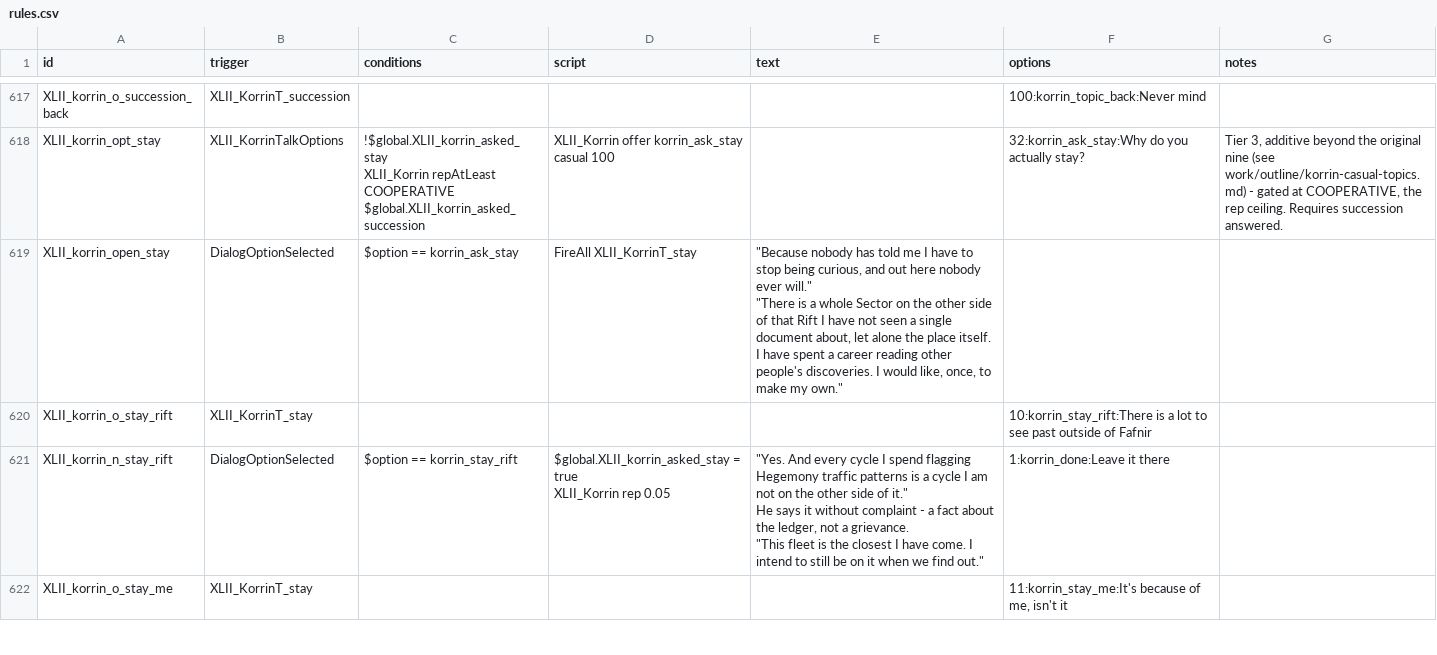
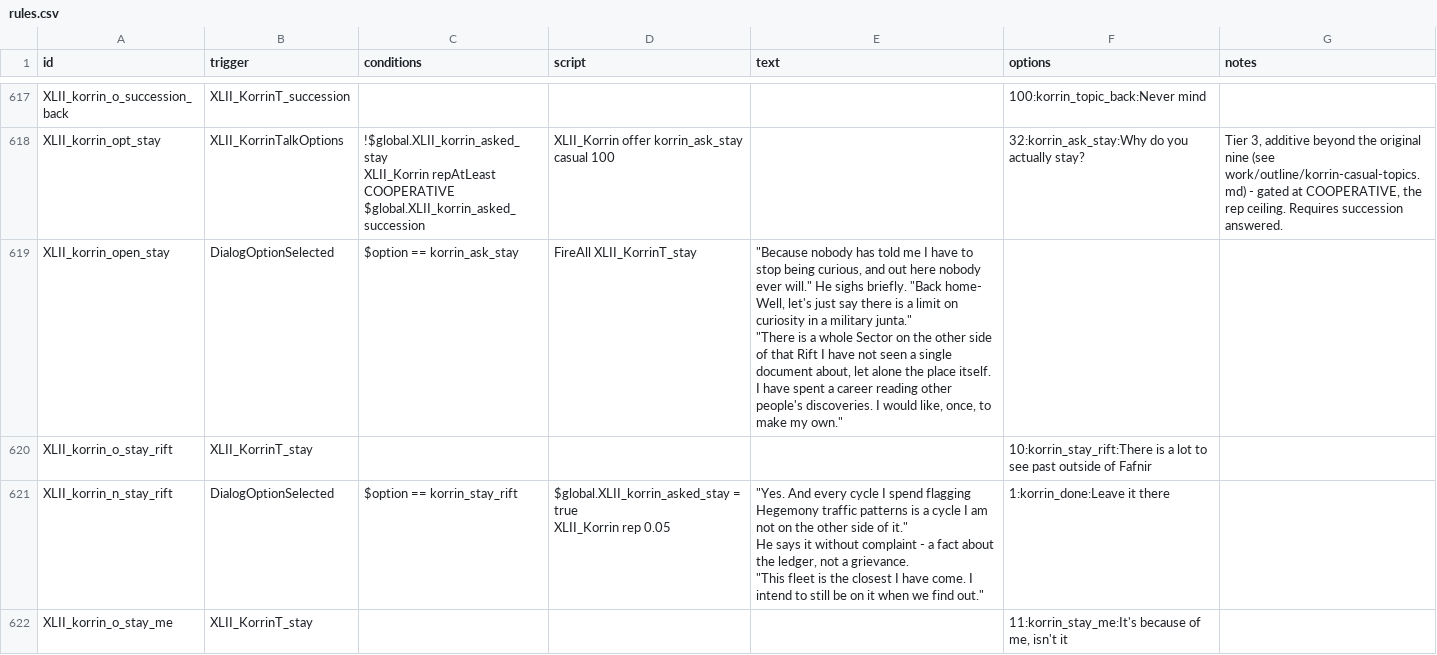
Before and after one commit to Levianeer/Draconis-Fleet, a CSV file: data/campaign/rules.csv, drawn as a sheet; only a part is shown, gaps mark what is left out; the diff covers the shown part only.

Commit message:
Update rules.csv
Making the subtle fan-service overt, for the 1 person asking for it

```diff
--- a/data/campaign/rules.csv
+++ b/data/campaign/rules.csv
@@ -2263,5 +2263,5 @@ XLII_Korrin repAtLeast COOPERATIVE
 $global.XLII_korrin_asked_succession","XLII_Korrin offer korrin_ask_stay casual 100",,"32:korrin_ask_stay:Why do you actually stay?","Tier 3, additive beyond the original nine (see work/outline/korrin-casual-topics.md) - gated at COOPERATIVE, the rep ceiling. Requires succession answered."
-XLII_korrin_open_stay,DialogOptionSelected,"$option == korrin_ask_stay","FireAll XLII_KorrinT_stay","""Because nobody has told me I have to stop being curious, and out here nobody ever will.""
-
-""There is a whole Sector on the other side of that Rift I have not seen a single document about, let alone the place itself. I have spent a career reading other people's discoveries. I would like, once, to make my own.""",,
+XLII_korrin_open_stay,DialogOptionSelected,"$option == korrin_ask_stay","FireAll XLII_KorrinT_stay","""Because nobody has told me I have to stop being curious, and out here nobody ever will."" He sighs briefly. ""Back home- Well, let's just say there is a limit on curiosity in a military junta.""
+
+""There is a whole Sector on the other side of that Rift I have not seen a single document about, let alone the place itself. I have spent a career reading other people's discoveries. I would like, once, to make my own.""",,
 XLII_korrin_o_stay_rift,XLII_KorrinT_stay,,,,"10:korrin_stay_rift:There is a lot to see past outside of Fafnir",
```
Also changed, not shown: 1 edited cell elsewhere in this file.
